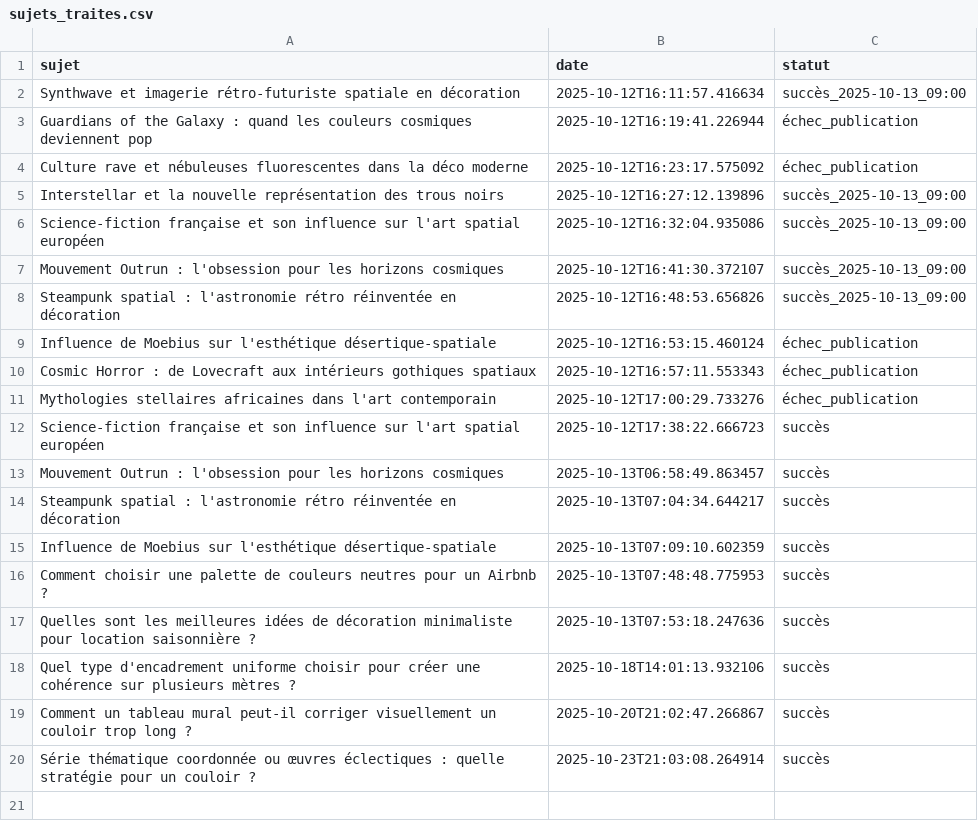
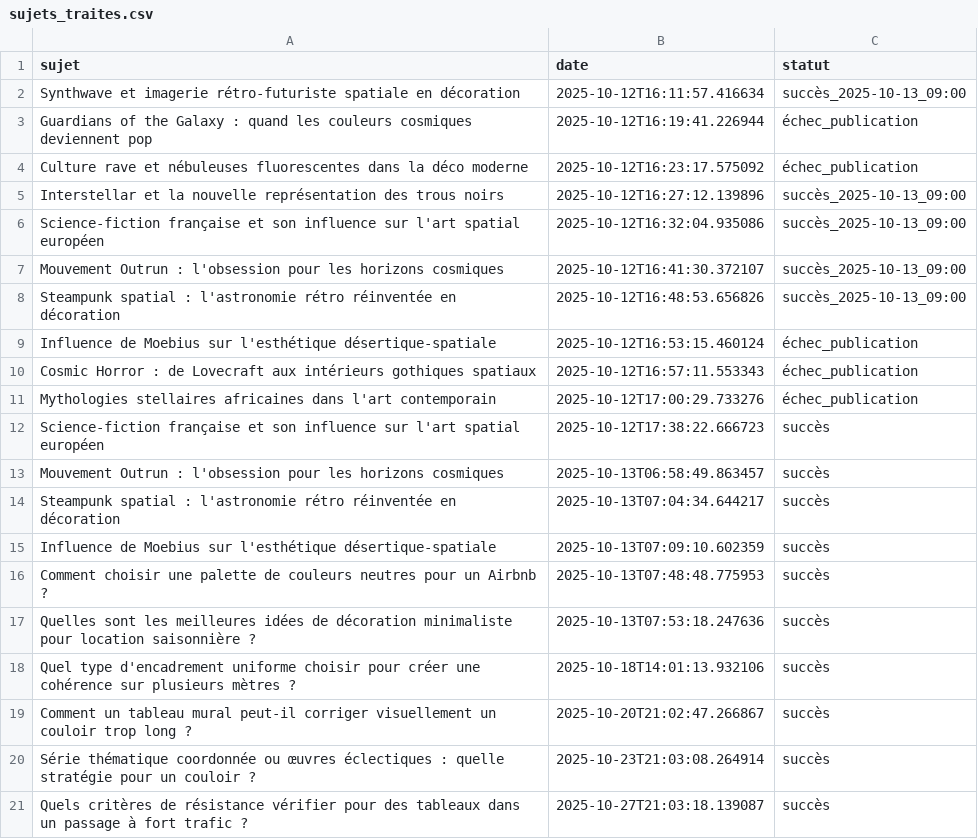
Before and after one commit to Metalosmose21/Couloir-2, a CSV file: sujets_traites.csv, drawn as a sheet; the diff names each change by its address in the sheet, - before the commit and + after, or states it on an @@ line.

```diff
--- a/sujets_traites.csv
+++ b/sujets_traites.csv
+row 21: Quels critères de résistance vérifier pour des tableaux dans un passage à fort trafic ? | 2025-10-27T21:03:18.139087 | succès
```
Also changed, not shown: sujets.csv.
